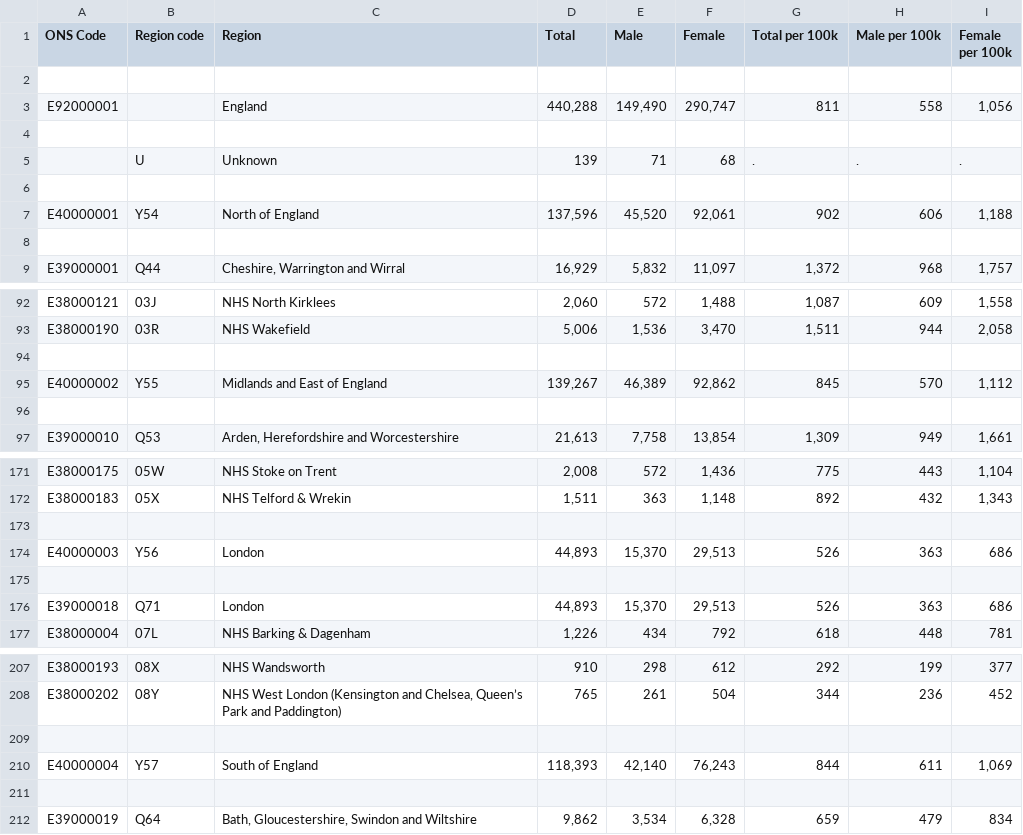
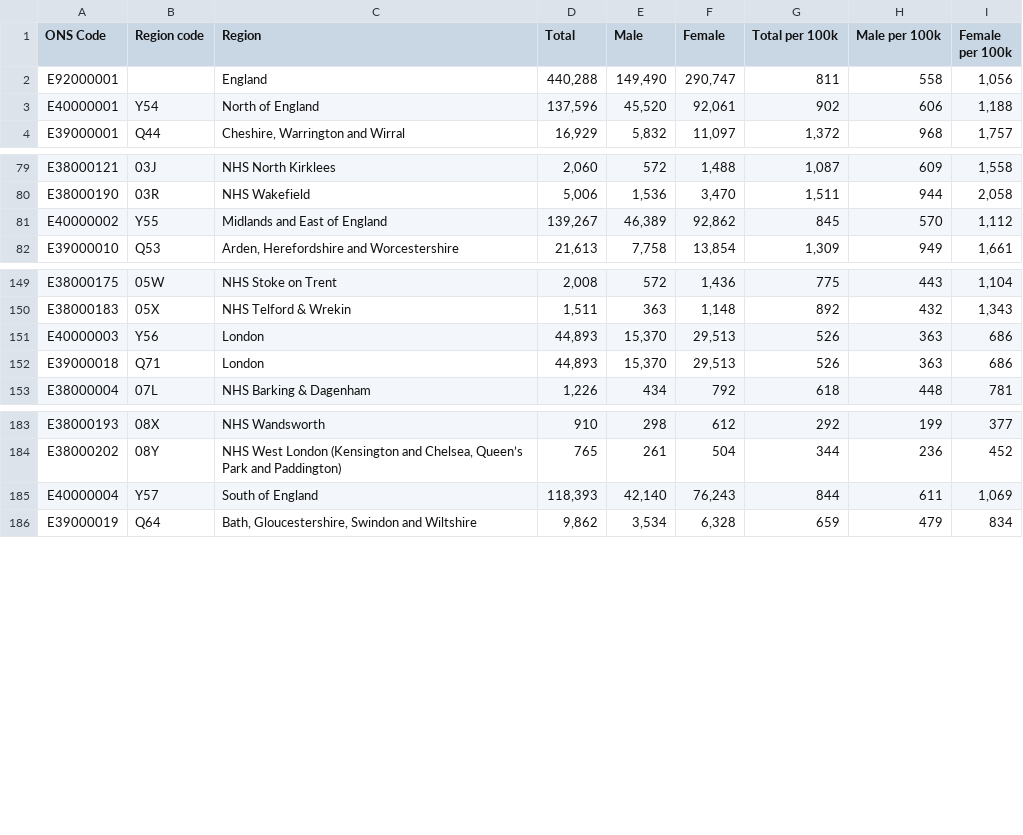
Before and after one commit to elahmo/dsfood, a CSV file: datasets/Health/health_diagnosis_citites_15.csv, drawn as a sheet; only a part is shown, gaps mark what is left out; the diff covers the shown part only.

Commit message:
Cleaning of CSV data for health

```diff
--- a/datasets/Health/health_diagnosis_citites_15.csv
+++ b/datasets/Health/health_diagnosis_citites_15.csv
@@ -1,9 +1,4 @@
 ONS Code,Region code,Region,Total,Male,Female,Total per 100k,Male per 100k,Female per 100k
-,,,,,,,,
 E92000001,,England,"440,288","149,490","290,747",811,558,"1,056"
-,,,,,,,,
-,U,Unknown,139,71,68,.,.,.
-,,,,,,,,
 E40000001,Y54,North of England,"137,596","45,520","92,061",902,606,"1,188"
-,,,,,,,,
 E39000001,Q44,"Cheshire, Warrington and Wirral","16,929","5,832","11,097","1,372",968,"1,757"
@@ -93,5 +80,3 @@ E38000121,03J,NHS North Kirklees ,"2,060",572,"1,488","1,087",609,"1,558"
 E38000190,03R,NHS Wakefield ,"5,006","1,536","3,470","1,511",944,"2,058"
-,,,,,,,,
 E40000002,Y55,Midlands and East of England,"139,267","46,389","92,862",845,570,"1,112"
-,,,,,,,,
 E39000010,Q53,"Arden, Herefordshire and Worcestershire","21,613","7,758","13,854","1,309",949,"1,661"
@@ -172,5 +150,3 @@ E38000175,05W,NHS Stoke on Trent ,"2,008",572,"1,436",775,443,"1,104"
 E38000183,05X,NHS Telford & Wrekin ,"1,511",363,"1,148",892,432,"1,343"
-,,,,,,,,
 E40000003,Y56,London,"44,893","15,370","29,513",526,363,686
-,,,,,,,,
 E39000018,Q71,London,"44,893","15,370","29,513",526,363,686
@@ -208,5 +184,3 @@ E38000193,08X,NHS Wandsworth ,910,298,612,292,199,377
 E38000202,08Y,"NHS West London (Kensington and Chelsea, Queen’s Park and Paddington) ",765,261,504,344,236,452
-,,,,,,,,
 E40000004,Y57,South of England,"118,393","42,140","76,243",844,611,"1,069"
-,,,,,,,,
 E39000019,Q64,"Bath, Gloucestershire, Swindon and Wiltshire","9,862","3,534","6,328",659,479,834
```
Also changed, not shown: 21 removed rows elsewhere in this file, datasets/Health/health_diagnosis_citites_14.csv, datasets/Health/health_diagnosis_regions_11.csv, 4 other files.
